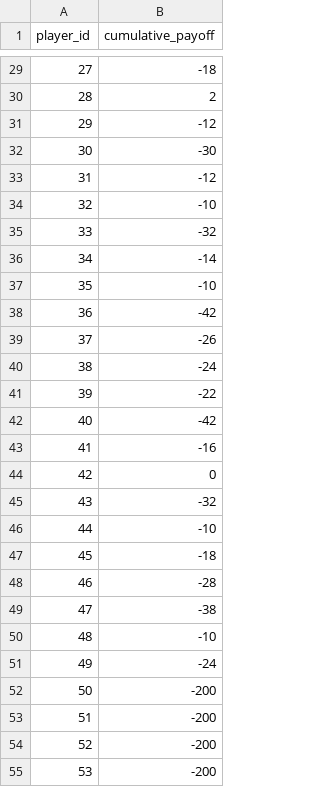
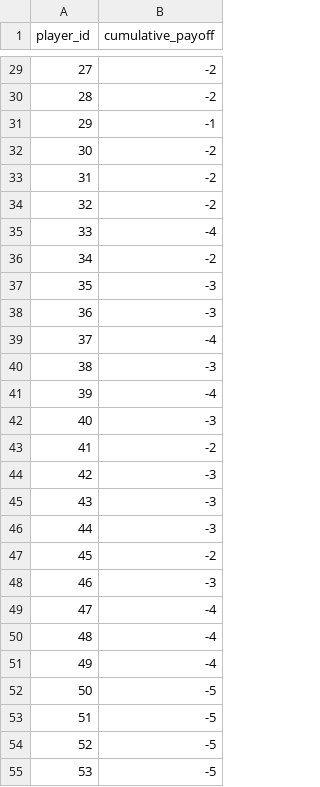
Before and after one commit to nastiacatta/gametheory, a CSV file: outputs/repeated_players.csv, drawn as a sheet; only a part is shown, gaps mark what is left out; the diff covers the shown part only.

```diff
--- a/outputs/repeated_players.csv
+++ b/outputs/repeated_players.csv
@@ -29,27 +29,27 @@ player_id,cumulative_payoff
-27,-18
-28,2
-29,-12
-30,-30
-31,-12
-32,-10
-33,-32
-34,-14
-35,-10
-36,-42
-37,-26
-38,-24
-39,-22
-40,-42
-41,-16
-42,0
-43,-32
-44,-10
-45,-18
-46,-28
-47,-38
-48,-10
-49,-24
-50,-200
-51,-200
-52,-200
-53,-200
+27,-2
+28,-2
+29,-1
+30,-2
+31,-2
+32,-2
+33,-4
+34,-2
+35,-3
+36,-3
+37,-4
+38,-3
+39,-4
+40,-3
+41,-2
+42,-3
+43,-3
+44,-3
+45,-2
+46,-3
+47,-4
+48,-4
+49,-4
+50,-5
+51,-5
+52,-5
+53,-5
```
Also changed, not shown: 74 edited cells elsewhere in this file, 41 other files.
